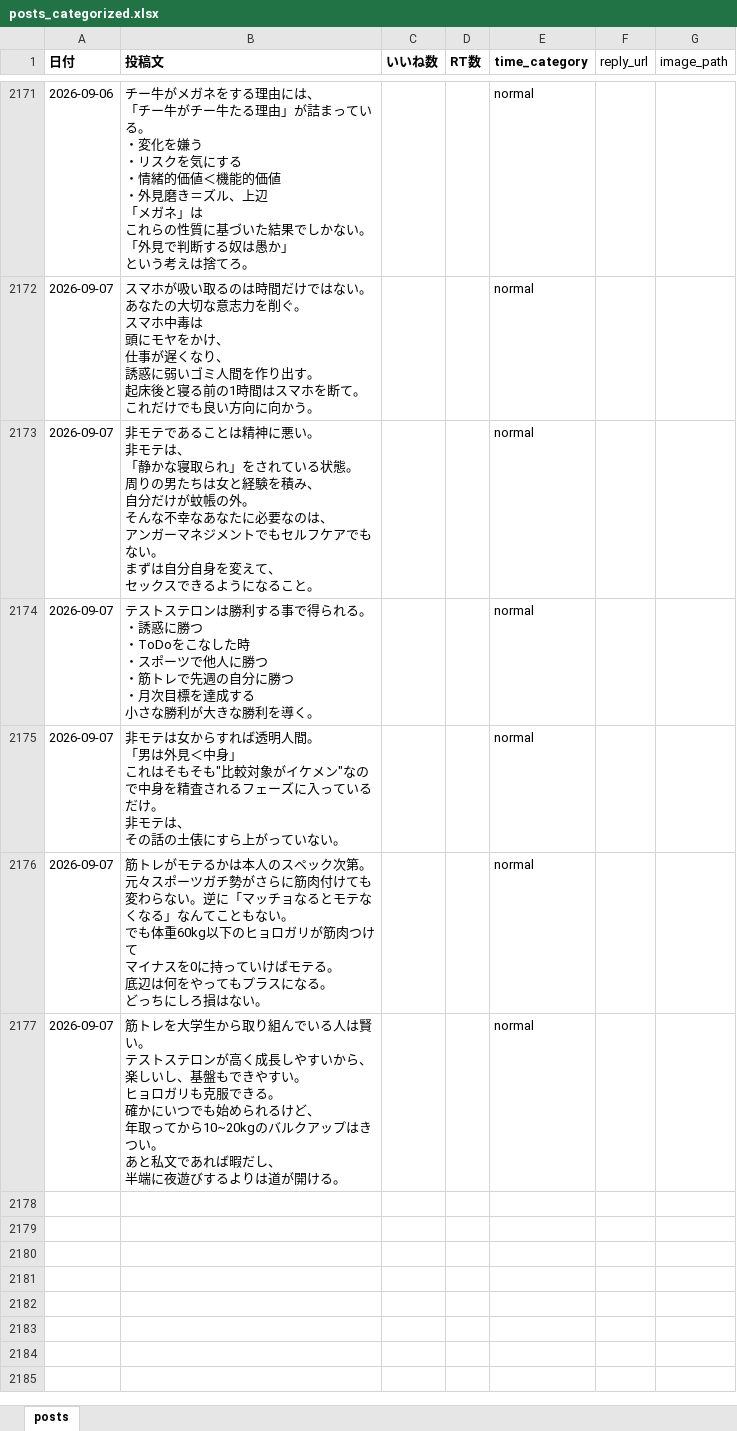
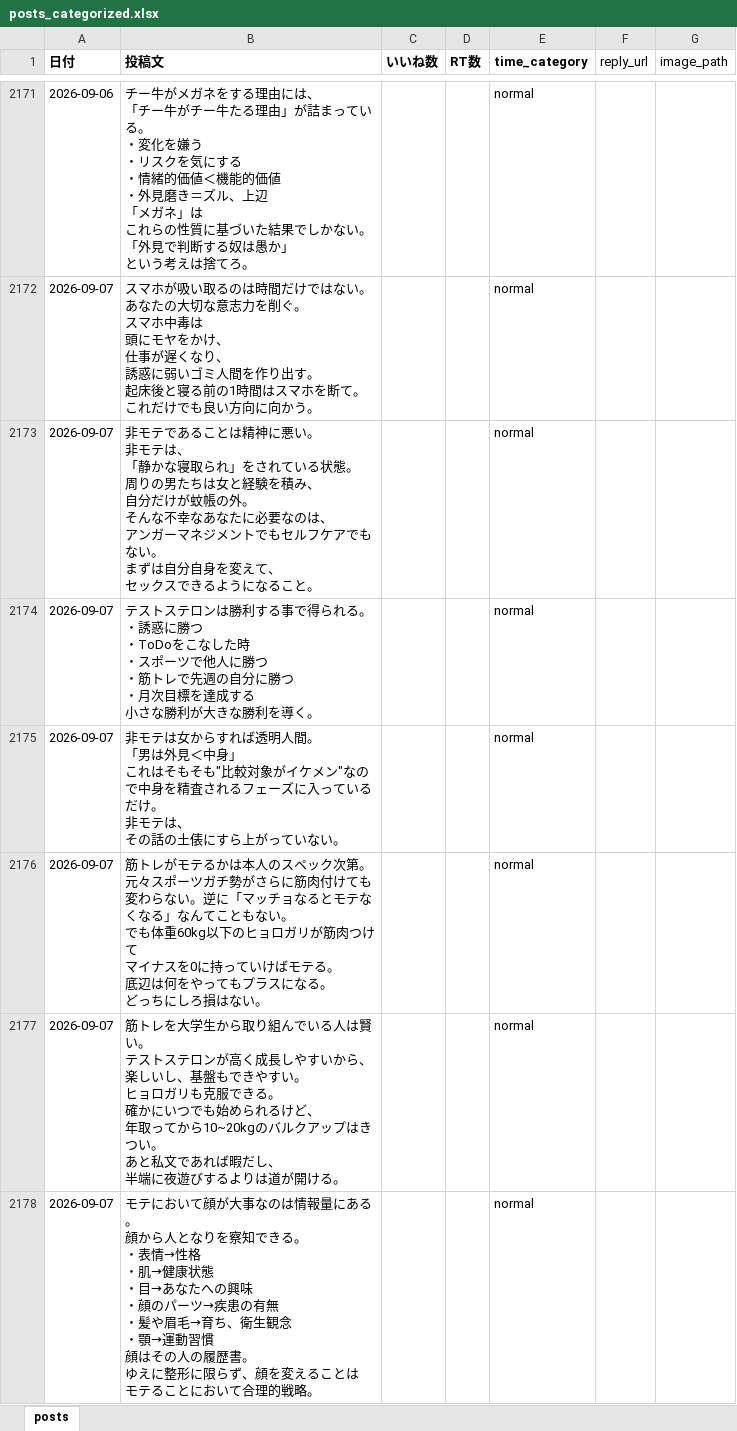
Before and after one commit to kotablog23-hub/sigma-auto-post, an Excel workbook: x_posts/posts_categorized.xlsx, sheet posts, drawn as a sheet; only a part is shown, gaps mark what is left out; values as stored, in another font and other column widths than the file's, no borders; ↵ is a line break in a cell; the diff names each change by its address in the sheet, - before the commit and + after, or states it on an @@ line.

Commit message:
手動投稿を追加: 2026-09-07 モテにおいて顔が大事なのは情報量

```diff
--- a/x_posts/posts_categorized.xlsx (sheet posts)
+++ b/x_posts/posts_categorized.xlsx (sheet posts)
+row 2178: 2026-09-07 | モテにおいて顔が大事なのは情報量にある。 ↵ 顔から人となりを察知できる。 ↵ ・表情→性格 ↵ ・肌→健康状態 ↵ ・目→あなたへの興味 ↵ ・顔のパーツ→疾患の有無 ↵ ・髪や眉毛→育ち、衛生観念 ↵ ・顎→運動習慣 ↵ 顔はその人の履歴書。 ↵ ゆえに整形に限らず、顔を変えることは ↵ モテることにおいて合理的戦略。 |  |  | normal
```
